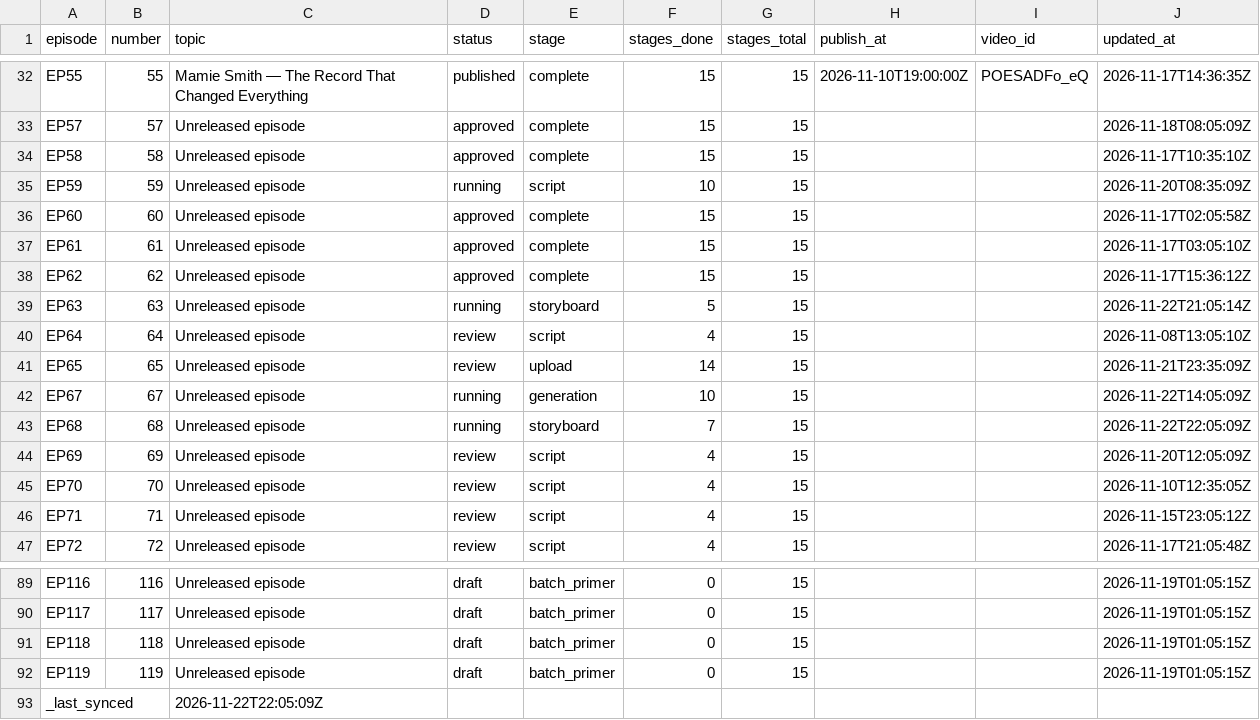
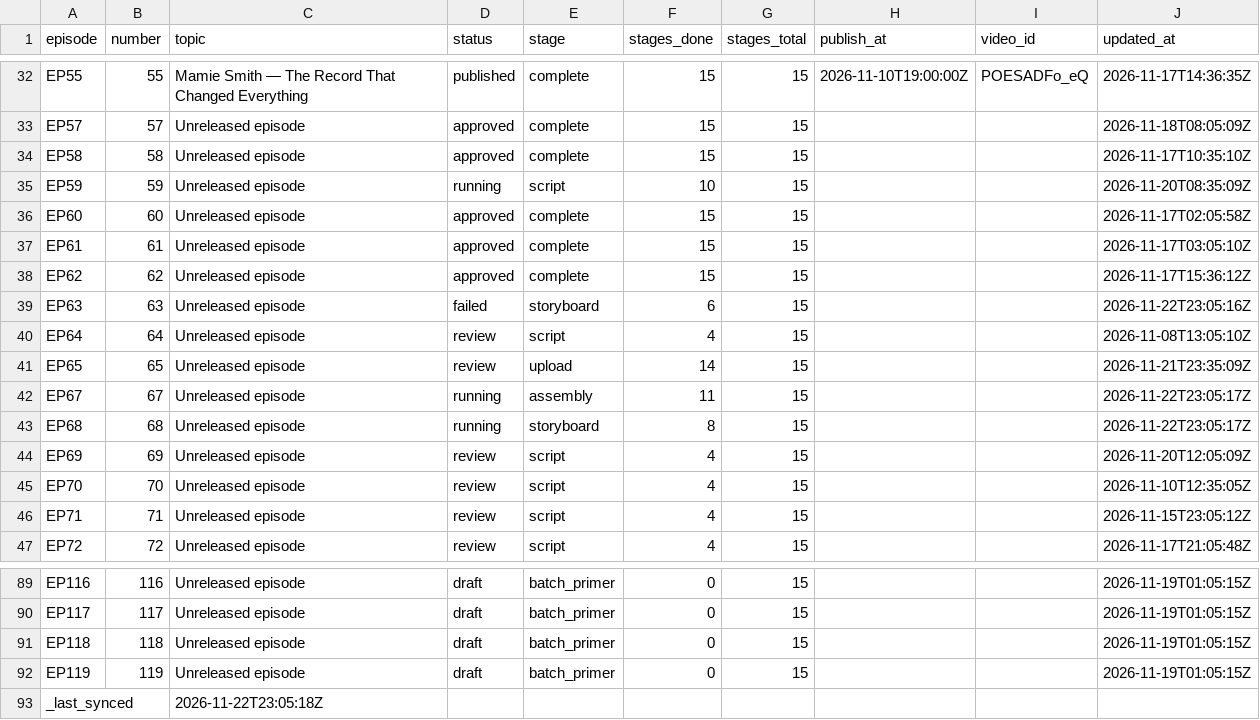
Before and after one commit to Dixon8303/ImaginariumOzone, a CSV file: status/production_status.csv, drawn as a sheet; only a part is shown, gaps mark what is left out.

Commit message:
sync: production status csv

```diff
--- a/status/production_status.csv
+++ b/status/production_status.csv
@@ -38,7 +38,7 @@ EP61,61,Unreleased episode,approved,complete,15,15,,,2026-11-17T03:05:10Z
 EP62,62,Unreleased episode,approved,complete,15,15,,,2026-11-17T15:36:12Z
-EP63,63,Unreleased episode,running,storyboard,5,15,,,2026-11-22T21:05:14Z
+EP63,63,Unreleased episode,failed,storyboard,6,15,,,2026-11-22T23:05:16Z
 EP64,64,Unreleased episode,review,script,4,15,,,2026-11-08T13:05:10Z
 EP65,65,Unreleased episode,review,upload,14,15,,,2026-11-21T23:35:09Z
-EP67,67,Unreleased episode,running,generation,10,15,,,2026-11-22T14:05:09Z
-EP68,68,Unreleased episode,running,storyboard,7,15,,,2026-11-22T22:05:09Z
+EP67,67,Unreleased episode,running,assembly,11,15,,,2026-11-22T23:05:17Z
+EP68,68,Unreleased episode,running,storyboard,8,15,,,2026-11-22T23:05:17Z
 EP69,69,Unreleased episode,review,script,4,15,,,2026-11-20T12:05:09Z
@@ -92,2 +92,2 @@ EP118,118,Unreleased episode,draft,batch_primer,0,15,,,2026-11-19T01:05:15Z
 EP119,119,Unreleased episode,draft,batch_primer,0,15,,,2026-11-19T01:05:15Z
-_last_synced,,2026-11-22T22:05:09Z,,,,,,,
+_last_synced,,2026-11-22T23:05:18Z,,,,,,,
```
